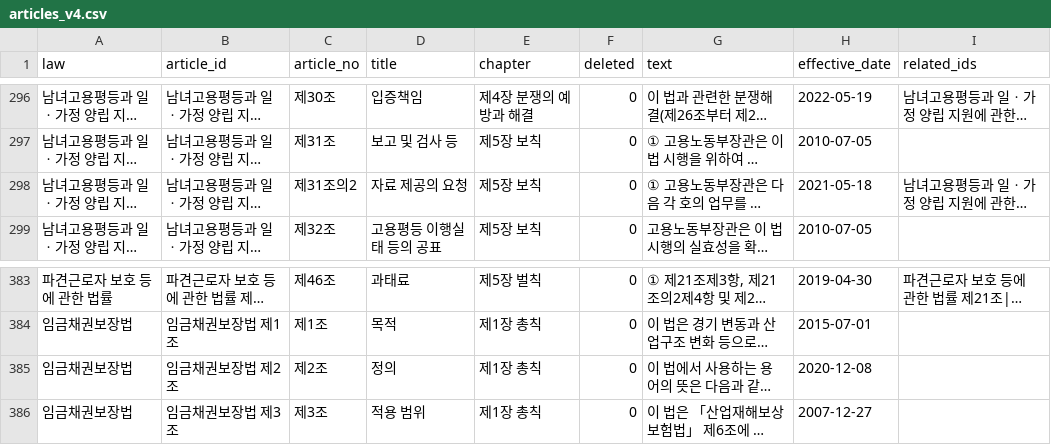
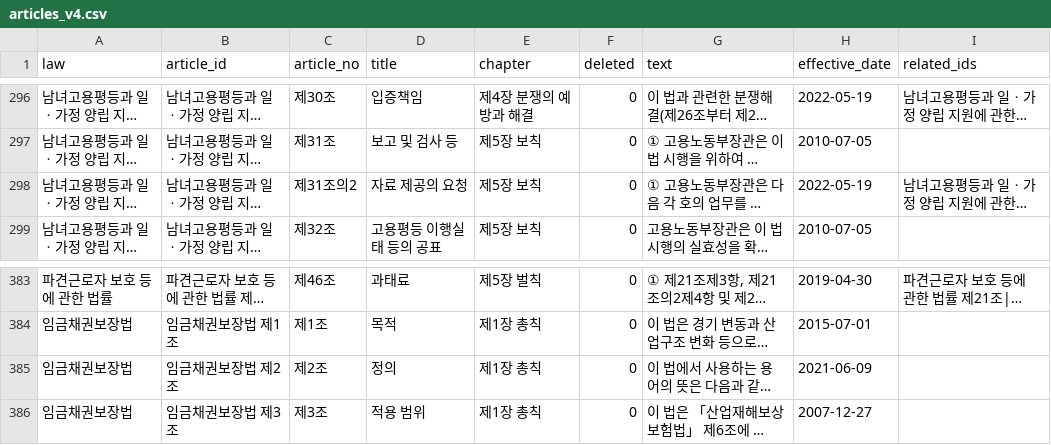
Before and after one commit to bhsong/lawbot, a CSV file: data/v4/articles_v4.csv, drawn as a sheet; only a part is shown, gaps mark what is left out; long unchanged cells end in …; the diff covers the shown part only; the diff names each change by its address in the sheet, - before the commit and + after, or states it on an @@ line.

```diff
--- a/data/v4/articles_v4.csv
+++ b/data/v4/articles_v4.csv
-H298 (effective_date): 2021-05-18
+H298 (effective_date): 2022-05-19
-H385 (effective_date): 2020-12-08
+H385 (effective_date): 2021-06-09
```
Also changed, not shown: 7 edited cells elsewhere in this file, data/v4/law_articles_v4_decree.csv, 4 other files.
